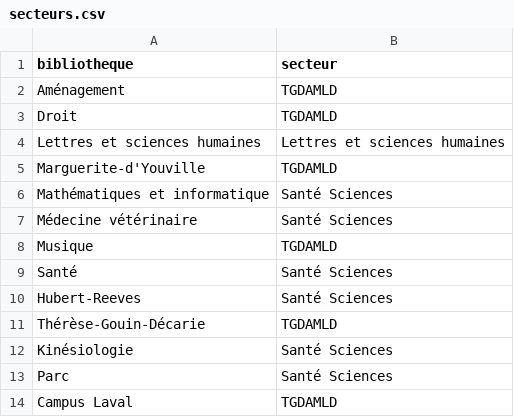
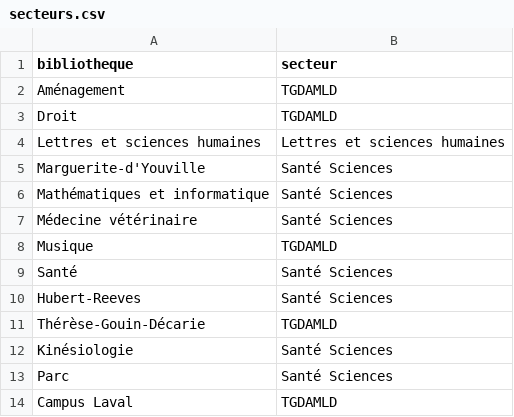
Before and after one commit to bibudem/donnees-gestion, a CSV file: manuel/donnees/secteurs.csv, drawn as a sheet.

```diff
--- a/manuel/donnees/secteurs.csv
+++ b/manuel/donnees/secteurs.csv
@@ -4,3 +4,3 @@ Droit;TGDAMLD
 Lettres et sciences humaines;Lettres et sciences humaines
-Marguerite-d'Youville;TGDAMLD
+Marguerite-d'Youville;Santé Sciences
 Mathématiques et informatique;Santé Sciences
```
Also changed, not shown: manuel/donnees/disciplines.csv, manuel/donnees/programmes.csv, 1 other file.
